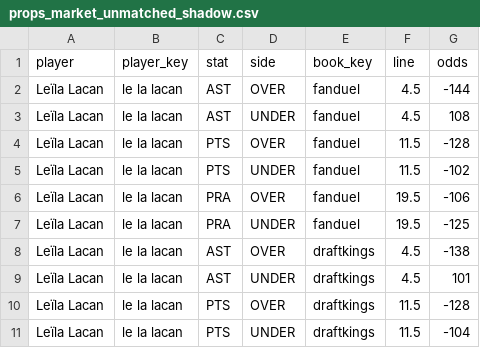
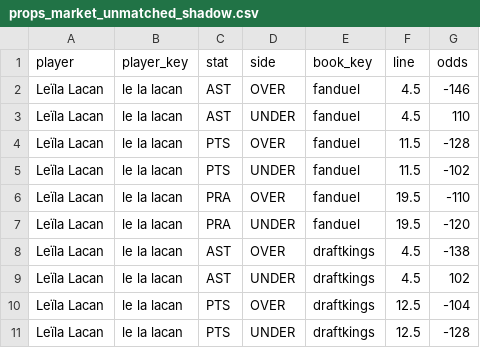
Before and after one commit to bigtyme2k3/wnba-model, a CSV file: data/processed/sprint23/props_market_unmatched_shadow.csv, drawn as a sheet.

```diff
--- a/data/processed/sprint23/props_market_unmatched_shadow.csv
+++ b/data/processed/sprint23/props_market_unmatched_shadow.csv
@@ -1,11 +1,11 @@
 player,player_key,stat,side,book_key,line,odds
-Leïla Lacan,le la lacan,AST,OVER,fanduel,4.5,-144
-Leïla Lacan,le la lacan,AST,UNDER,fanduel,4.5,108
+Leïla Lacan,le la lacan,AST,OVER,fanduel,4.5,-146
+Leïla Lacan,le la lacan,AST,UNDER,fanduel,4.5,110
 Leïla Lacan,le la lacan,PTS,OVER,fanduel,11.5,-128
 Leïla Lacan,le la lacan,PTS,UNDER,fanduel,11.5,-102
-Leïla Lacan,le la lacan,PRA,OVER,fanduel,19.5,-106
-Leïla Lacan,le la lacan,PRA,UNDER,fanduel,19.5,-125
+Leïla Lacan,le la lacan,PRA,OVER,fanduel,19.5,-110
+Leïla Lacan,le la lacan,PRA,UNDER,fanduel,19.5,-120
 Leïla Lacan,le la lacan,AST,OVER,draftkings,4.5,-138
-Leïla Lacan,le la lacan,AST,UNDER,draftkings,4.5,101
-Leïla Lacan,le la lacan,PTS,OVER,draftkings,11.5,-128
-Leïla Lacan,le la lacan,PTS,UNDER,draftkings,11.5,-104
+Leïla Lacan,le la lacan,AST,UNDER,draftkings,4.5,102
+Leïla Lacan,le la lacan,PTS,OVER,draftkings,12.5,-104
+Leïla Lacan,le la lacan,PTS,UNDER,draftkings,12.5,-128
```
Also changed, not shown: data/processed/sprint24/shadow_governed_shortlist.csv, 49 other files.
